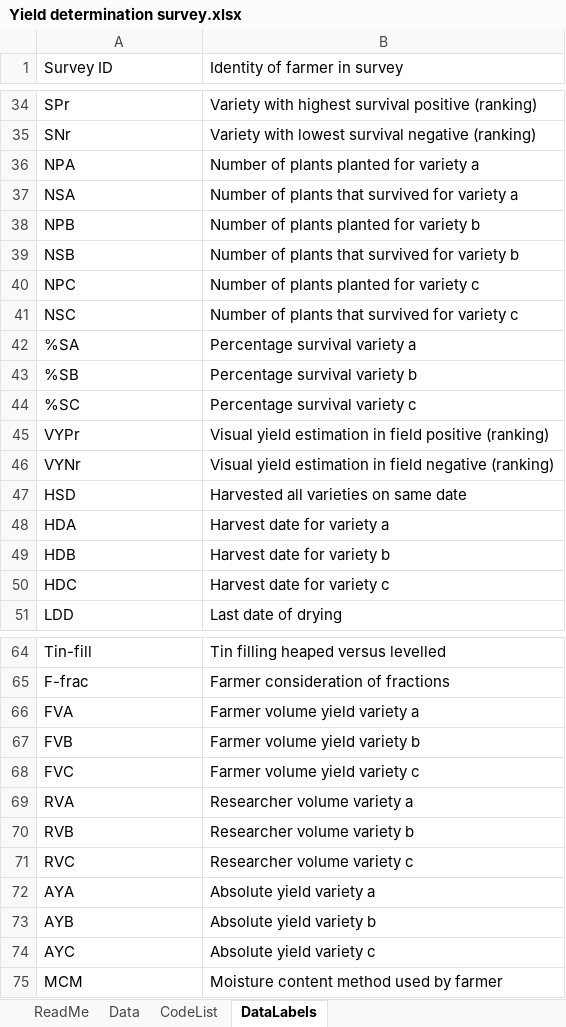
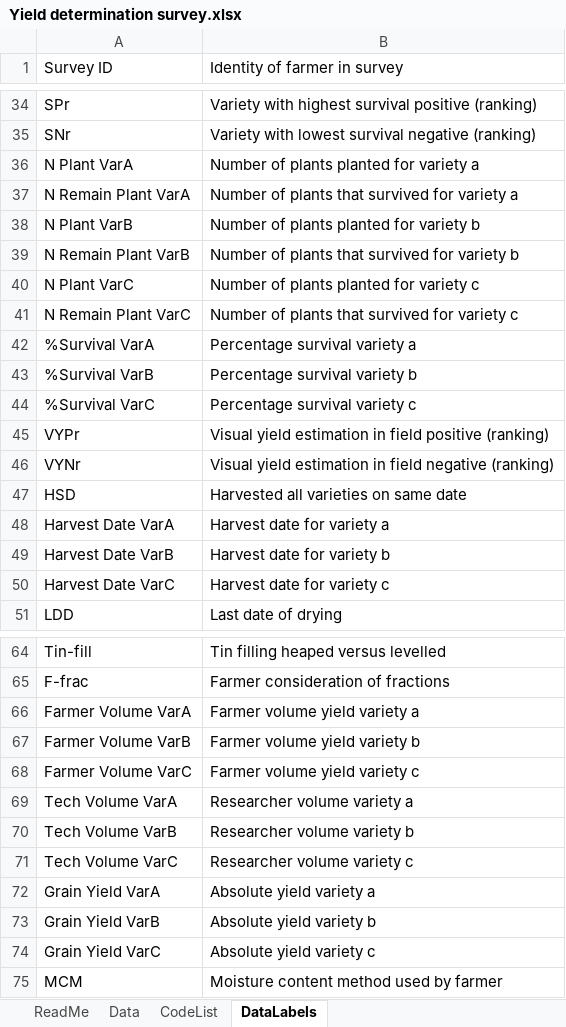
Before and after one commit to AgrDataSci/bean-yield-estimation, an Excel workbook: data/Yield determination survey.xlsx, sheet DataLabels, drawn as a sheet; only a part is shown, gaps mark what is left out; values as stored, in another font and other column widths than the file's, no cell formats; the diff covers the shown part only; the diff names each change by its address in the sheet, - before the commit and + after, or states it on an @@ line.

Commit message:
organize-names-in-data

```diff
--- a/data/Yield determination survey.xlsx (sheet DataLabels)
+++ b/data/Yield determination survey.xlsx (sheet DataLabels)
-A36 (Survey ID): NPA
+A36 (Survey ID): N Plant VarA
-A37 (Survey ID): NSA
+A37 (Survey ID): N Remain Plant VarA
-A38 (Survey ID): NPB
+A38 (Survey ID): N Plant VarB
-A39 (Survey ID): NSB
+A39 (Survey ID): N Remain Plant VarB
-A40 (Survey ID): NPC
+A40 (Survey ID): N Plant VarC
-A41 (Survey ID): NSC
+A41 (Survey ID): N Remain Plant VarC
-A42 (Survey ID): %SA
+A42 (Survey ID): %Survival VarA
-A43 (Survey ID): %SB
+A43 (Survey ID): %Survival VarB
-A44 (Survey ID): %SC
+A44 (Survey ID): %Survival VarC
-A48 (Survey ID): HDA
+A48 (Survey ID): Harvest Date VarA
-A49 (Survey ID): HDB
+A49 (Survey ID): Harvest Date VarB
-A50 (Survey ID): HDC
+A50 (Survey ID): Harvest Date VarC
-A66 (Survey ID): FVA
+A66 (Survey ID): Farmer Volume VarA
-A67 (Survey ID): FVB
+A67 (Survey ID): Farmer Volume VarB
-A68 (Survey ID): FVC
+A68 (Survey ID): Farmer Volume VarC
-A69 (Survey ID): RVA
+A69 (Survey ID): Tech Volume VarA
-A70 (Survey ID): RVB
+A70 (Survey ID): Tech Volume VarB
-A71 (Survey ID): RVC
+A71 (Survey ID): Tech Volume VarC
-A72 (Survey ID): AYA
+A72 (Survey ID): Grain Yield VarA
-A73 (Survey ID): AYB
+A73 (Survey ID): Grain Yield VarB
-A74 (Survey ID): AYC
+A74 (Survey ID): Grain Yield VarC
```
Also changed, not shown: 3 edited cells elsewhere in this sheet, sheet Data, cell formats, 1 other file.
